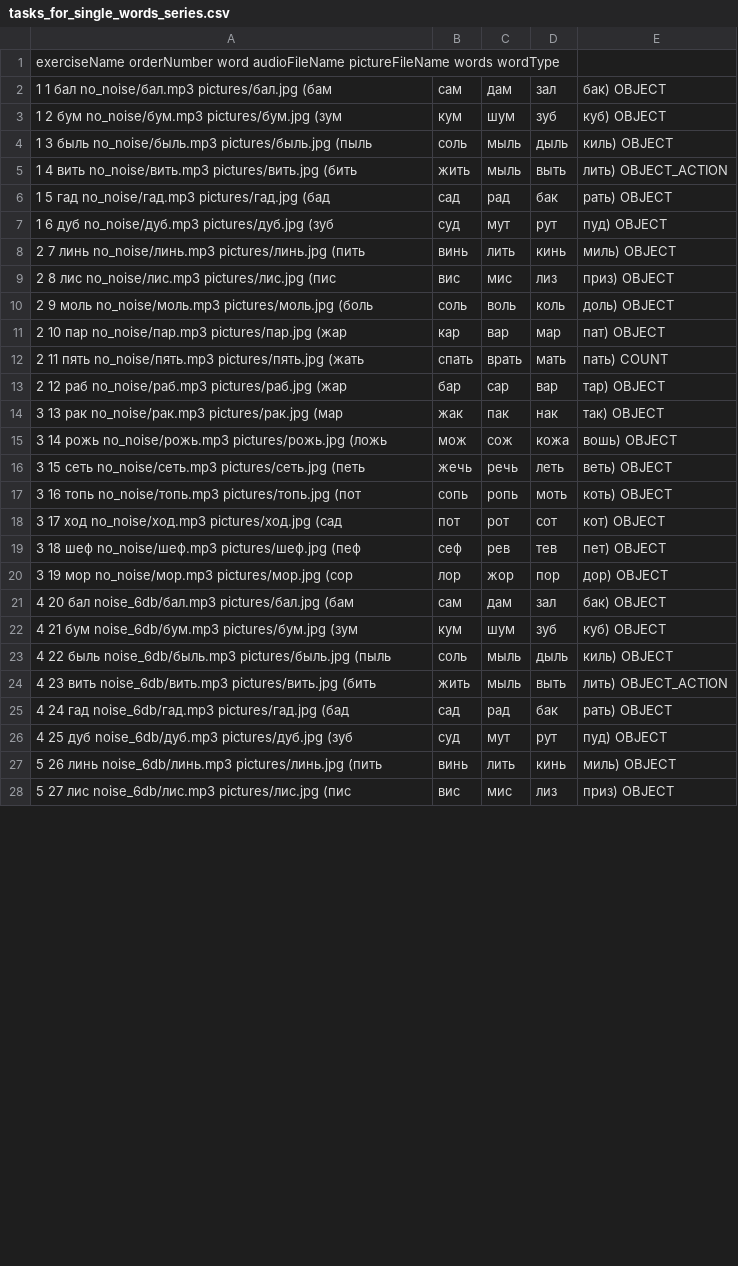
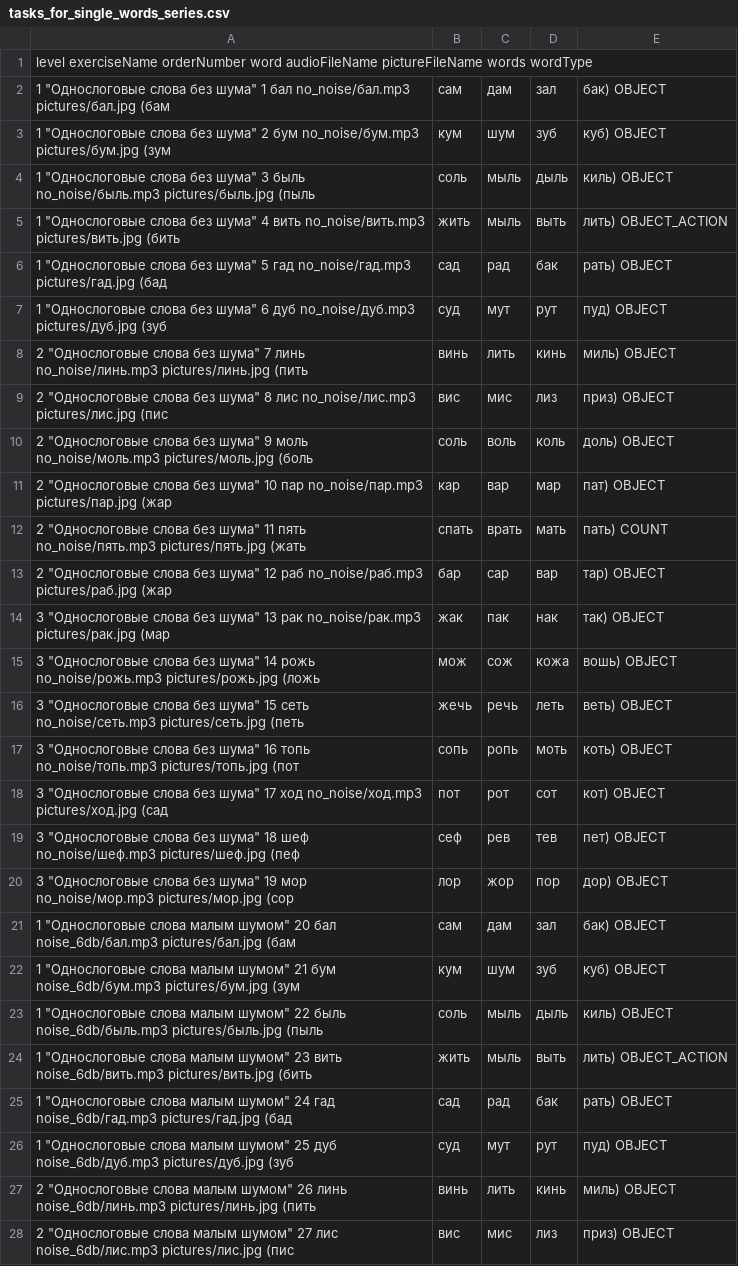
Before and after one commit to Brain-up/brn, a CSV file: src/main/resources/initFiles/tasks_for_single_words_series.csv, drawn as a sheet; only a part is shown; the diff covers the shown part only.

Commit message:
EPMLABSBRN-191 add level in loading file

```diff
--- a/src/main/resources/initFiles/tasks_for_single_words_series.csv
+++ b/src/main/resources/initFiles/tasks_for_single_words_series.csv
@@ -1,28 +1,28 @@
-exerciseName orderNumber word audioFileName pictureFileName words wordType
-1 1 бал no_noise/бал.mp3 pictures/бал.jpg (бам,сам,дам,зал,бак) OBJECT
-1 2 бум no_noise/бум.mp3 pictures/бум.jpg (зум,кум,шум,зуб,куб) OBJECT
-1 3 быль no_noise/быль.mp3 pictures/быль.jpg (пыль,соль,мыль,дыль,киль) OBJECT
-1 4 вить no_noise/вить.mp3 pictures/вить.jpg (бить,жить,мыль,выть,лить) OBJECT_ACTION
-1 5 гад no_noise/гад.mp3 pictures/гад.jpg (бад,сад,рад,бак,рать) OBJECT
-1 6 дуб no_noise/дуб.mp3 pictures/дуб.jpg (зуб,суд,мут,рут,пуд) OBJECT
-2 7 линь no_noise/линь.mp3 pictures/линь.jpg (пить,винь,лить,кинь,миль) OBJECT
-2 8 лис no_noise/лис.mp3 pictures/лис.jpg (пис,вис,мис,лиз,приз) OBJECT
-2 9 моль no_noise/моль.mp3 pictures/моль.jpg (боль,соль,воль,коль,доль) OBJECT
-2 10 пар no_noise/пар.mp3 pictures/пар.jpg (жар,кар,вар,мар,пат) OBJECT
-2 11 пять no_noise/пять.mp3 pictures/пять.jpg (жать,спать,врать,мать,пать) COUNT
-2 12 раб no_noise/раб.mp3 pictures/раб.jpg (жар,бар,сар,вар,тар) OBJECT
-3 13 рак no_noise/рак.mp3 pictures/рак.jpg (мар,жак,пак,нак,так) OBJECT
-3 14 рожь no_noise/рожь.mp3 pictures/рожь.jpg (ложь,мож,сож,кожа,вошь) OBJECT
-3 15 сеть no_noise/сеть.mp3 pictures/сеть.jpg (петь,жечь,речь,леть,веть) OBJECT
-3 16 топь no_noise/топь.mp3 pictures/топь.jpg (пот,сопь,ропь,моть,коть) OBJECT
-3 17 ход no_noise/ход.mp3 pictures/ход.jpg (сад,пот,рот,сот,кот) OBJECT
-3 18 шеф no_noise/шеф.mp3 pictures/шеф.jpg (пеф,сеф,рев,тев,пет) OBJECT
-3 19 мор no_noise/мор.mp3 pictures/мор.jpg (сор,лор,жор,пор,дор) OBJECT
-4 20 бал noise_6db/бал.mp3 pictures/бал.jpg (бам,сам,дам,зал,бак) OBJECT
-4 21 бум noise_6db/бум.mp3 pictures/бум.jpg (зум,кум,шум,зуб,куб) OBJECT
-4 22 быль noise_6db/быль.mp3 pictures/быль.jpg (пыль,соль,мыль,дыль,киль) OBJECT
-4 23 вить noise_6db/вить.mp3 pictures/вить.jpg (бить,жить,мыль,выть,лить) OBJECT_ACTION
-4 24 гад noise_6db/гад.mp3 pictures/гад.jpg (бад,сад,рад,бак,рать) OBJECT
-4 25 дуб noise_6db/дуб.mp3 pictures/дуб.jpg (зуб,суд,мут,рут,пуд) OBJECT
-5 26 линь noise_6db/линь.mp3 pictures/линь.jpg (пить,винь,лить,кинь,миль) OBJECT
-5 27 лис noise_6db/лис.mp3 pictures/лис.jpg (пис,вис,мис,лиз,приз) OBJECT
+level exerciseName orderNumber word audioFileName pictureFileName words wordType
+1 "Однослоговые слова без шума" 1 бал no_noise/бал.mp3 pictures/бал.jpg (бам,сам,дам,зал,бак) OBJECT
+1 "Однослоговые слова без шума" 2 бум no_noise/бум.mp3 pictures/бум.jpg (зум,кум,шум,зуб,куб) OBJECT
+1 "Однослоговые слова без шума" 3 быль no_noise/быль.mp3 pictures/быль.jpg (пыль,соль,мыль,дыль,киль) OBJECT
+1 "Однослоговые слова без шума" 4 вить no_noise/вить.mp3 pictures/вить.jpg (бить,жить,мыль,выть,лить) OBJECT_ACTION
+1 "Однослоговые слова без шума" 5 гад no_noise/гад.mp3 pictures/гад.jpg (бад,сад,рад,бак,рать) OBJECT
+1 "Однослоговые слова без шума" 6 дуб no_noise/дуб.mp3 pictures/дуб.jpg (зуб,суд,мут,рут,пуд) OBJECT
+2 "Однослоговые слова без шума" 7 линь no_noise/линь.mp3 pictures/линь.jpg (пить,винь,лить,кинь,миль) OBJECT
+2 "Однослоговые слова без шума" 8 лис no_noise/лис.mp3 pictures/лис.jpg (пис,вис,мис,лиз,приз) OBJECT
+2 "Однослоговые слова без шума" 9 моль no_noise/моль.mp3 pictures/моль.jpg (боль,соль,воль,коль,доль) OBJECT
+2 "Однослоговые слова без шума" 10 пар no_noise/пар.mp3 pictures/пар.jpg (жар,кар,вар,мар,пат) OBJECT
+2 "Однослоговые слова без шума" 11 пять no_noise/пять.mp3 pictures/пять.jpg (жать,спать,врать,мать,пать) COUNT
+2 "Однослоговые слова без шума" 12 раб no_noise/раб.mp3 pictures/раб.jpg (жар,бар,сар,вар,тар) OBJECT
+3 "Однослоговые слова без шума" 13 рак no_noise/рак.mp3 pictures/рак.jpg (мар,жак,пак,нак,так) OBJECT
+3 "Однослоговые слова без шума" 14 рожь no_noise/рожь.mp3 pictures/рожь.jpg (ложь,мож,сож,кожа,вошь) OBJECT
+3 "Однослоговые слова без шума" 15 сеть no_noise/сеть.mp3 pictures/сеть.jpg (петь,жечь,речь,леть,веть) OBJECT
+3 "Однослоговые слова без шума" 16 топь no_noise/топь.mp3 pictures/топь.jpg (пот,сопь,ропь,моть,коть) OBJECT
+3 "Однослоговые слова без шума" 17 ход no_noise/ход.mp3 pictures/ход.jpg (сад,пот,рот,сот,кот) OBJECT
+3 "Однослоговые слова без шума" 18 шеф no_noise/шеф.mp3 pictures/шеф.jpg (пеф,сеф,рев,тев,пет) OBJECT
+3 "Однослоговые слова без шума" 19 мор no_noise/мор.mp3 pictures/мор.jpg (сор,лор,жор,пор,дор) OBJECT
+1 "Однослоговые слова малым шумом" 20 бал noise_6db/бал.mp3 pictures/бал.jpg (бам,сам,дам,зал,бак) OBJECT
+1 "Однослоговые слова малым шумом" 21 бум noise_6db/бум.mp3 pictures/бум.jpg (зум,кум,шум,зуб,куб) OBJECT
+1 "Однослоговые слова малым шумом" 22 быль noise_6db/быль.mp3 pictures/быль.jpg (пыль,соль,мыль,дыль,киль) OBJECT
+1 "Однослоговые слова малым шумом" 23 вить noise_6db/вить.mp3 pictures/вить.jpg (бить,жить,мыль,выть,лить) OBJECT_ACTION
+1 "Однослоговые слова малым шумом" 24 гад noise_6db/гад.mp3 pictures/гад.jpg (бад,сад,рад,бак,рать) OBJECT
+1 "Однослоговые слова малым шумом" 25 дуб noise_6db/дуб.mp3 pictures/дуб.jpg (зуб,суд,мут,рут,пуд) OBJECT
+2 "Однослоговые слова малым шумом" 26 линь noise_6db/линь.mp3 pictures/линь.jpg (пить,винь,лить,кинь,миль) OBJECT
+2 "Однослоговые слова малым шумом" 27 лис noise_6db/лис.mp3 pictures/лис.jpg (пис,вис,мис,лиз,приз) OBJECT
```
Also changed, not shown: 30 edited cells elsewhere in this file, src/main/resources/initFiles/exercises.csv, 5 other files.
